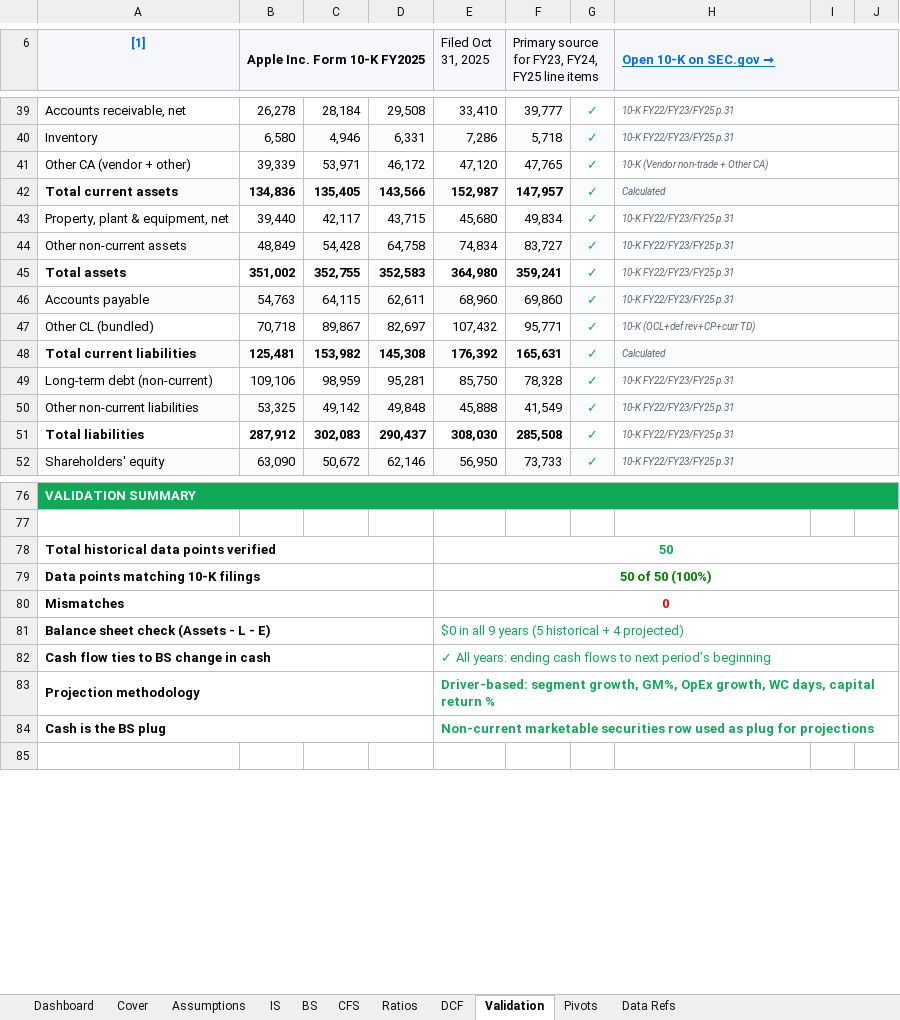
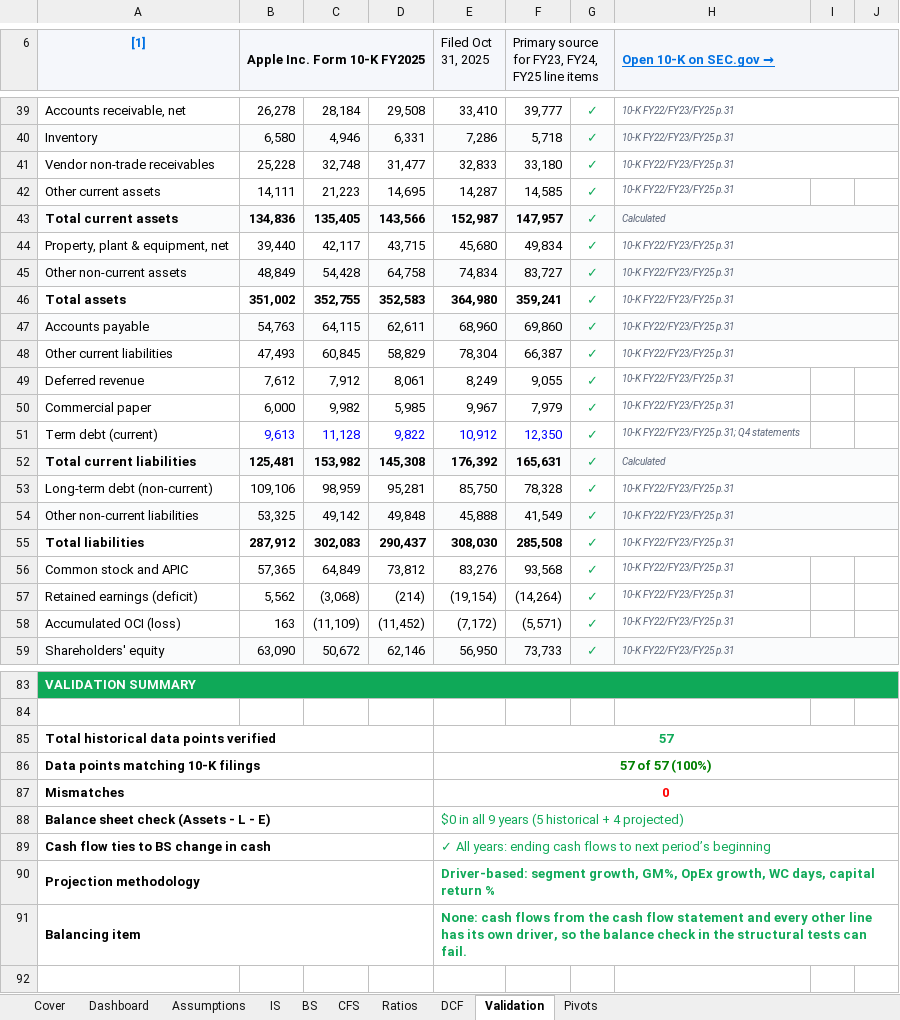
Before and after one commit to alvenyuka/Financial-Analyst, an Excel workbook: Apple/Apple_Financial_Model.xlsx, sheet Validation, drawn as a sheet; only a part is shown, gaps mark what is left out; values as stored, in another font and other column widths than the file's, no borders; removed rows and columns are numbered as before the commit, all else as after; the diff covers the shown part only; the diff names each change by its address in the sheet, - before the commit and + after, or states it on an @@ line.

Commit message:
Repair the Apple model and rebuild the valuation checks independently
The cash flow statement read each forecast year's working-capital and debt
movements from the prior year, net cash came from FY24, nine FY2025 balance
sheet lines did not match the 10-K, and long-term securities balanced the
forecast as a plug. All four are fixed; cash now comes from the cash flow
statement with a minimum-cash rule, and the DCF discounts from the
28 Sep 2026 valuation date to each fiscal year-end.

The validator now rebuilds working capital from the balance sheet, re-adds
the forecast balance sheet from its lines and takes net cash from FY26E,
with fault-injection tests for each. Base price $139.50 (was $135.98).

```diff
--- a/Apple/Apple_Financial_Model.xlsx (sheet Validation)
+++ b/Apple/Apple_Financial_Model.xlsx (sheet Validation)
-sheet tab: Data Refs
@@ sheet tab order changed: Cover | Dashboard | Assumptions | IS | BS | CFS | Ratios | DCF | Validation | Pivots @@
-row 41: Other CA (vendor + other) | 39,339 | 53,971 | 46,172 | 47,120 | 47,765 | ✓ | 10-K (Vendor non-trade + Other CA)
+row 41: Vendor non-trade receivables | 25,228 | 32,748 | 31,477 | 32,833 | 33,180 | ✓ | 10-K FY22/FY23/FY25 p.31
+row 42: Other current assets | 14,111 | 21,223 | 14,695 | 14,287 | 14,585 | ✓ | 10-K FY22/FY23/FY25 p.31
-row 47: Other CL (bundled) | 70,718 | 89,867 | 82,697 | 107,432 | 95,771 | ✓ | 10-K (OCL+def rev+CP+curr TD)
+row 48: Other current liabilities | 47,493 | 60,845 | 58,829 | 78,304 | 66,387 | ✓ | 10-K FY22/FY23/FY25 p.31
+row 49: Deferred revenue | 7,612 | 7,912 | 8,061 | 8,249 | 9,055 | ✓ | 10-K FY22/FY23/FY25 p.31
+row 50: Commercial paper | 6,000 | 9,982 | 5,985 | 9,967 | 7,979 | ✓ | 10-K FY22/FY23/FY25 p.31
+row 51: Term debt (current) | 9,613 | 11,128 | 9,822 | 10,912 | 12,350 | ✓ | 10-K FY22/FY23/FY25 p.31; Q4 statements
+row 56: Common stock and APIC | 57,365 | 64,849 | 73,812 | 83,276 | 93,568 | ✓ | 10-K FY22/FY23/FY25 p.31
+row 57: Retained earnings (deficit) | 5,562 | (3,068) | (214) | (19,154) | (14,264) | ✓ | 10-K FY22/FY23/FY25 p.31
+row 58: Accumulated OCI (loss) | 163 | (11,109) | (11,452) | (7,172) | (5,571) | ✓ | 10-K FY22/FY23/FY25 p.31
-E85 (Filed Oct 31, 2025): 50
+E85 (Filed Oct 31, 2025): 57
-E86 (Filed Oct 31, 2025): 50 of 50 (100%)
+E86 (Filed Oct 31, 2025): 57 of 57 (100%)
-row 84: Cash is the BS plug |  |  |  | Non-current marketable securities row used as plug for projections
+row 91: Balancing item |  |  |  | None: cash flows from the cash flow statement and every other line has its own driver, so the balance check in the structural tests can fail.
```
Also changed, not shown: 1 added row and 18 edited cells elsewhere in this sheet, sheet Dashboard, sheet DCF, sheet Assumptions, sheet BS, sheet CFS, sheet Ratios, 3 more sheets, formulas that keep their value, charts or pictures, 10 other files.
